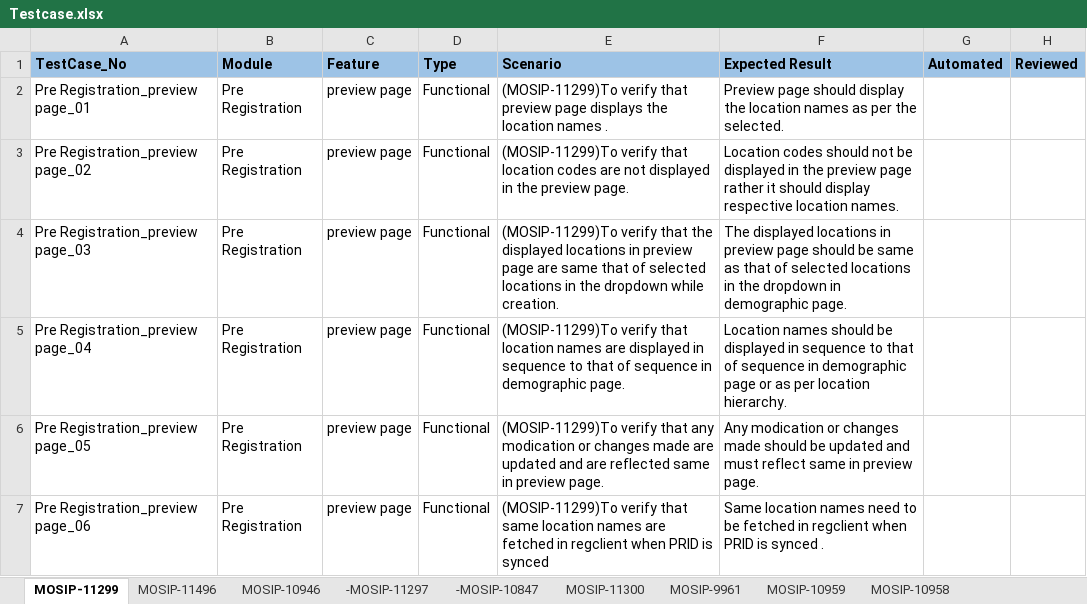
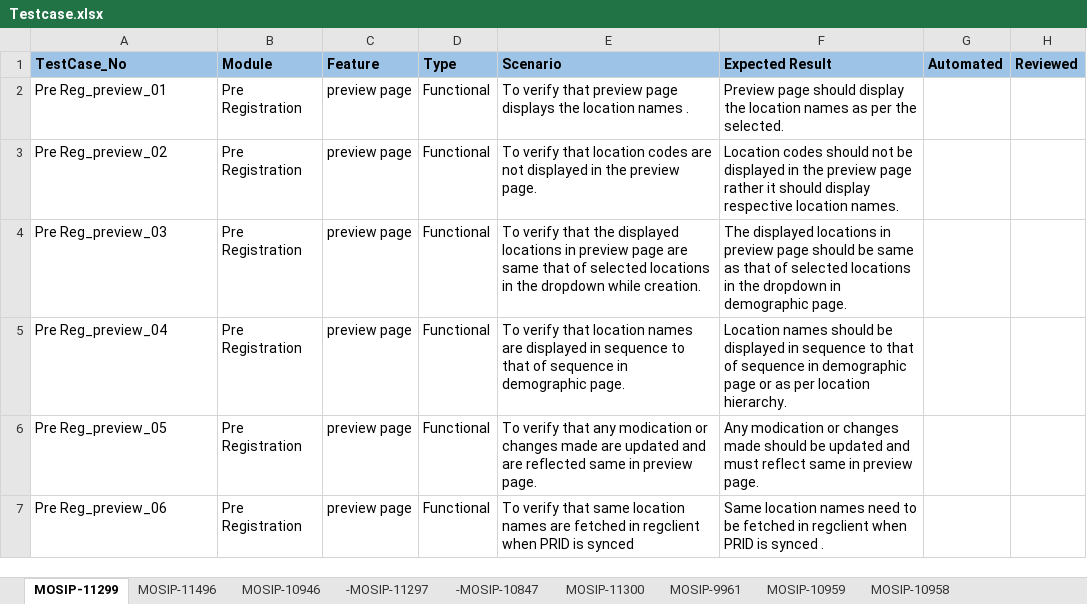
Before and after one commit to mosip/test-management, an Excel workbook: 1.1.5/Pre Registration/Testcase.xlsx, sheet MOSIP-11299, drawn as a sheet; values as stored, in another font and other column widths than the file's, no borders; the diff names each change by its address in the sheet, - before the commit and + after, or states it on an @@ line.

```diff
--- a/1.1.5/Pre Registration/Testcase.xlsx (sheet MOSIP-11299)
+++ b/1.1.5/Pre Registration/Testcase.xlsx (sheet MOSIP-11299)
-A2 (TestCase_No): Pre Registration_preview page_01
+A2 (TestCase_No): Pre Reg_preview_01
-E2 (Scenario): (MOSIP-11299)To verify that…
+E2 (Scenario): To verify that…
-A3 (TestCase_No): Pre Registration_preview page_02
+A3 (TestCase_No): Pre Reg_preview_02
-E3 (Scenario): (MOSIP-11299)To verify that…
+E3 (Scenario): To verify that…
-A4 (TestCase_No): Pre Registration_preview page_03
+A4 (TestCase_No): Pre Reg_preview_03
-E4 (Scenario): (MOSIP-11299)To verify that…
+E4 (Scenario): To verify that…
-A5 (TestCase_No): Pre Registration_preview page_04
+A5 (TestCase_No): Pre Reg_preview_04
-E5 (Scenario): (MOSIP-11299)To verify that…
+E5 (Scenario): To verify that…
-A6 (TestCase_No): Pre Registration_preview page_05
+A6 (TestCase_No): Pre Reg_preview_05
-E6 (Scenario): (MOSIP-11299)To verify that…
+E6 (Scenario): To verify that…
-A7 (TestCase_No): Pre Registration_preview page_06
+A7 (TestCase_No): Pre Reg_preview_06
-E7 (Scenario): (MOSIP-11299)To verify that…
+E7 (Scenario): To verify that…
```
Also changed, not shown: sheet MOSIP-11300, sheet MOSIP-10958, sheet -MOSIP-10847, sheet -MOSIP-11297, sheet MOSIP-11496, sheet MOSIP-10959, 1 more sheet.
